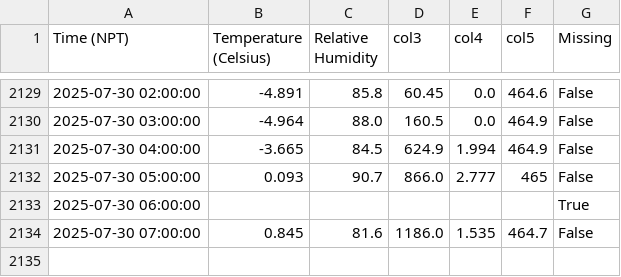
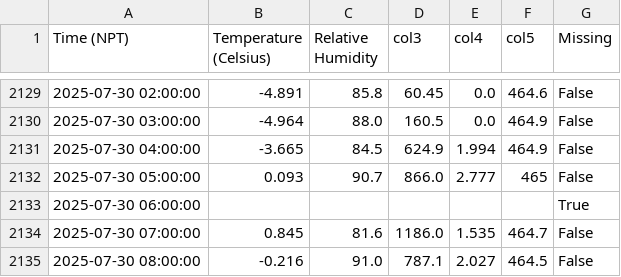
Before and after one commit to G-w-e-n-d-o-l-y-n/MetData_, a CSV file: Camp 2.csv, drawn as a sheet; only a part is shown, gaps mark what is left out; the diff names each change by its address in the sheet, - before the commit and + after, or states it on an @@ line.

```diff
--- a/Camp 2.csv
+++ b/Camp 2.csv
+row 2135: 2025-07-30 08:00:00 | -0.216 | 91.0 | 787.1 | 2.027 | 464.5 | False
```
Also changed, not shown: 4 other files.
